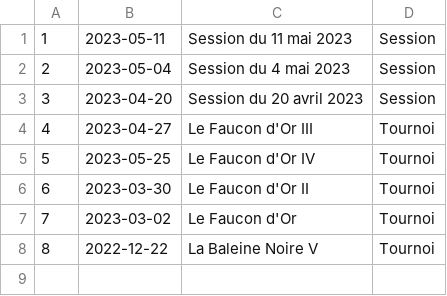
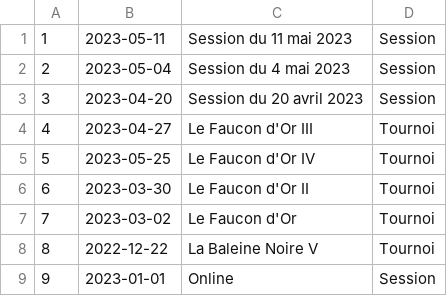
Before and after one commit to bilboque/UCC_DB, a CSV file: chessclubdb/sessions.csv, drawn as a sheet; the diff names each change by its address in the sheet, - before the commit and + after, or states it on an @@ line.

```diff
--- a/chessclubdb/sessions.csv
+++ b/chessclubdb/sessions.csv
+row 9: 9 | 2023-01-01 | Online | Session
```
Also changed, not shown: chessclubdb/parties.csv.
